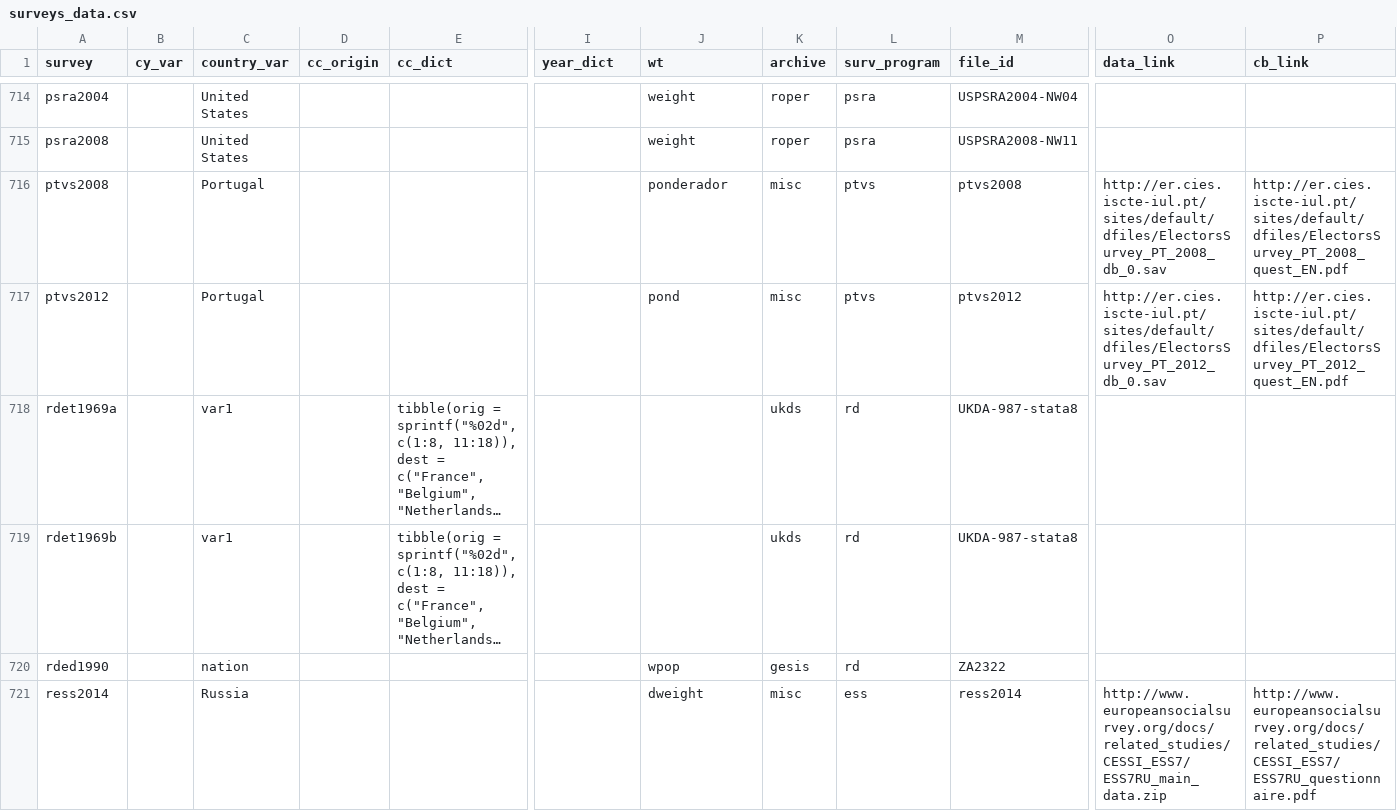
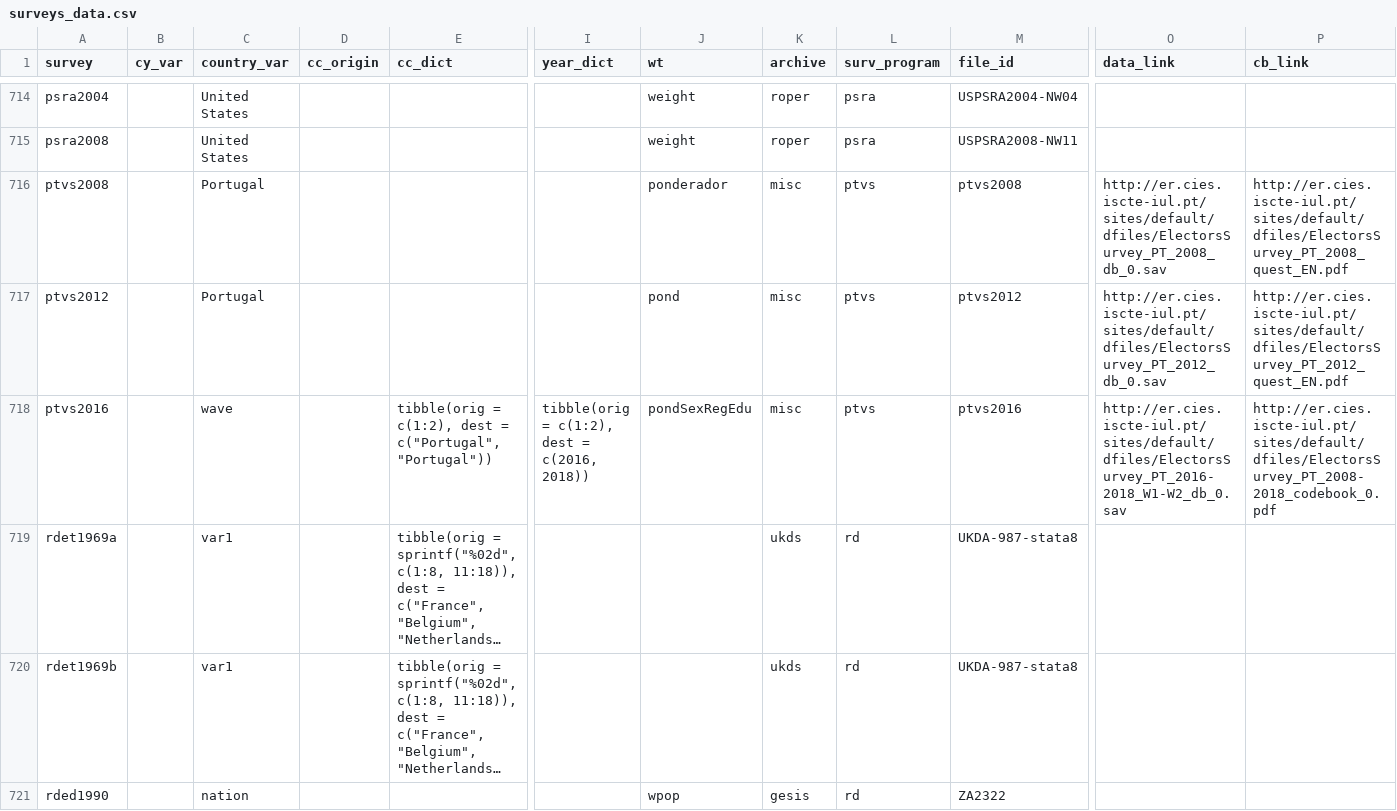
Before and after one commit to fsolt/DCPOtools, a CSV file: data/surveys_data.csv, drawn as a sheet; only a part is shown, gaps mark what is left out; the shorter side is filled out with more unchanged rows; long unchanged cells end in …; rows hold the shown columns only; the diff names each change by its address in the sheet, - before the commit and + after, or states it on an @@ line.

```diff
--- a/data/surveys_data.csv
+++ b/data/surveys_data.csv
+row 718: ptvs2016 |  | wave |  | tibble(orig = c(1:2), dest = c("Portugal", "Portugal")) | tibble(orig = c(1:2), dest = c(2016, 2018)) | pondSexRegEdu | misc | ptvs | ptvs2016 | http://er.cies.iscte-iul.pt/sites/default/dfiles/ElectorsSurvey_PT_2016-2018_W1-W2_db_0.sav | http://er.cies.iscte-iul.pt/sites/default/dfiles/ElectorsSurvey_PT_2008-2018_codebook_0.pdf
```
Also changed, not shown: 1 other file.
